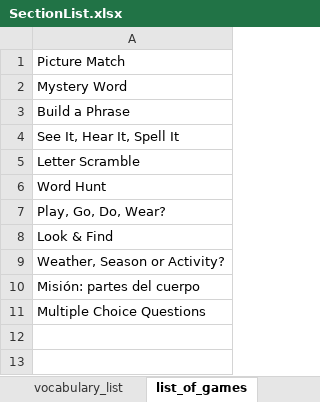
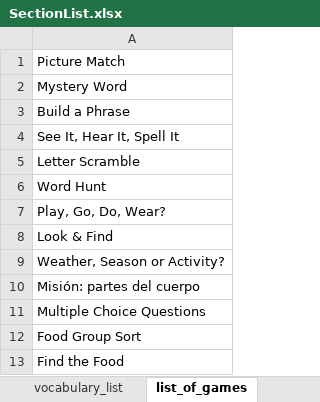
Before and after one commit to AE22589/educational-gaming-platform, an Excel workbook: docs/SectionList.xlsx, sheet list_of_games, drawn as a sheet; values as stored, in another font and other column widths than the file's, no borders; the diff names each change by its address in the sheet, - before the commit and + after, or states it on an @@ line.

Commit message:
Add food group games and contain practice artwork

```diff
--- a/docs/SectionList.xlsx (sheet list_of_games)
+++ b/docs/SectionList.xlsx (sheet list_of_games)
+row 12: Food Group Sort
+row 13: Find the Food
```
Also changed, not shown: sheet Books_main_sub_sections, 11 other files.
